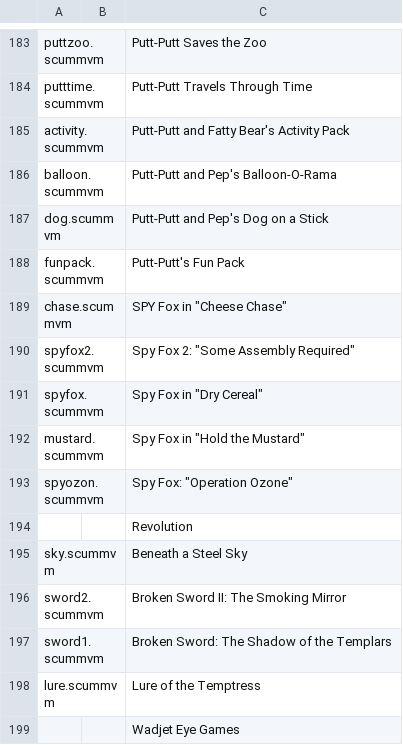
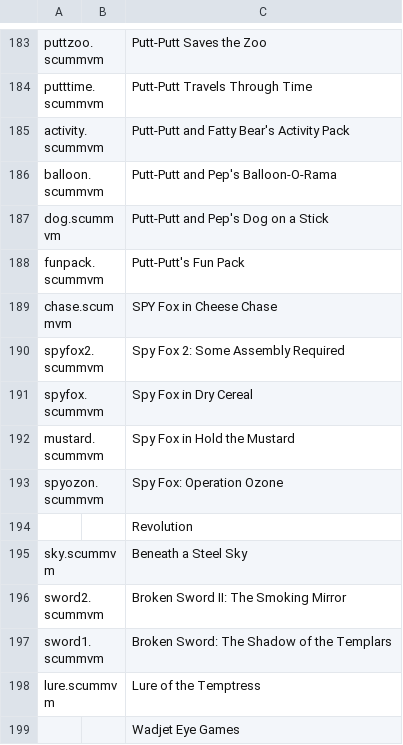
Before and after one commit to matakko/tests, a CSV file: testmd/scummvm.csv, drawn as a sheet; only a part is shown, gaps mark what is left out.

Commit message:
Update scummvm.csv

```diff
--- a/testmd/scummvm.csv
+++ b/testmd/scummvm.csv
@@ -188,7 +188,7 @@ dog.scummvm		Putt-Putt and Pep's Dog on a Stick
 funpack.scummvm		Putt-Putt's Fun Pack
-chase.scummvm		SPY Fox in "Cheese Chase"
-spyfox2.scummvm		Spy Fox 2: "Some Assembly Required"
-spyfox.scummvm		Spy Fox in "Dry Cereal"
-mustard.scummvm		Spy Fox in "Hold the Mustard"
-spyozon.scummvm		Spy Fox: "Operation Ozone"
+chase.scummvm		SPY Fox in Cheese Chase
+spyfox2.scummvm		Spy Fox 2: Some Assembly Required
+spyfox.scummvm		Spy Fox in Dry Cereal
+mustard.scummvm		Spy Fox in Hold the Mustard
+spyozon.scummvm		Spy Fox: Operation Ozone
 		Revolution
```
